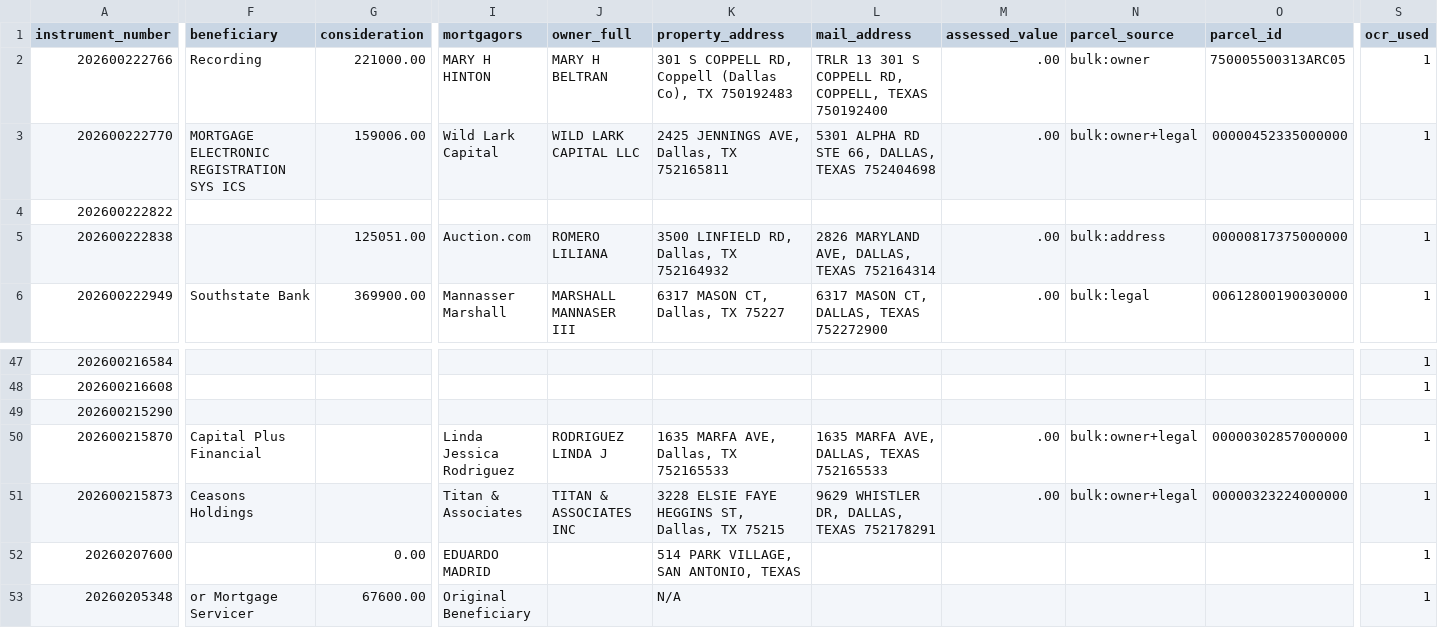
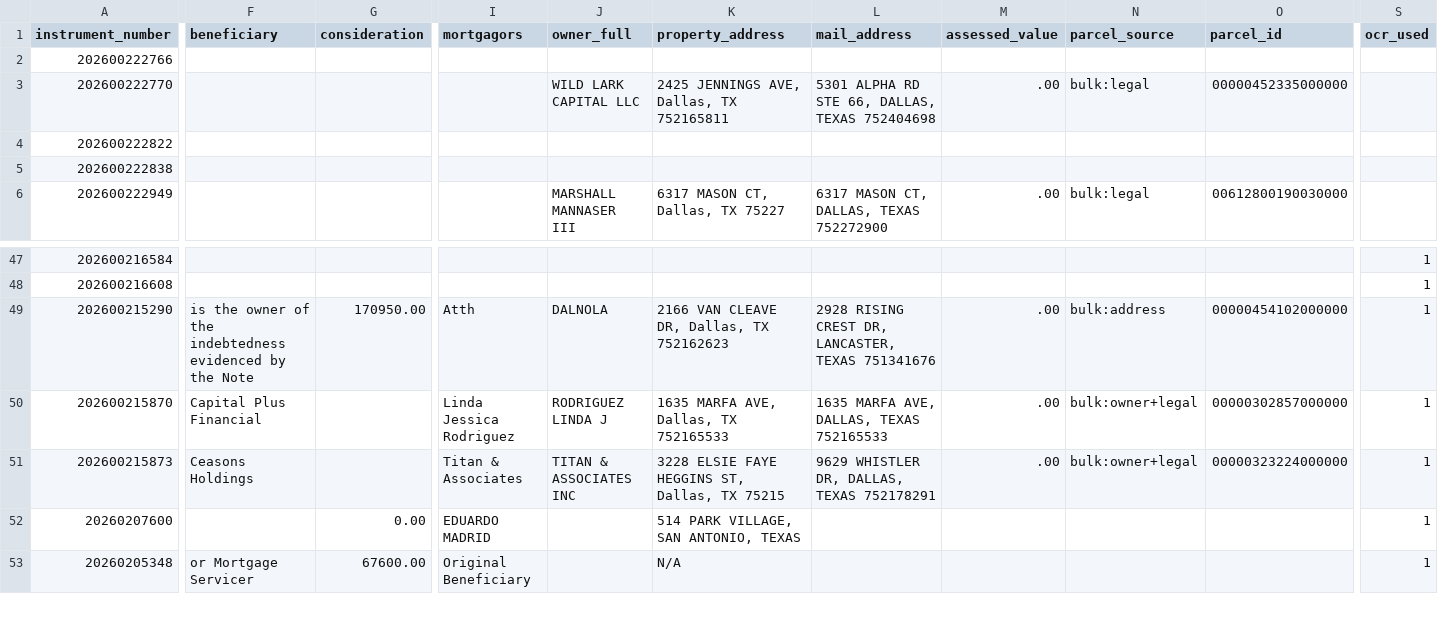
Before and after one commit to Sellmyhousefast247/Dallas-leads, a CSV file: data/trustee_deeds.csv, drawn as a sheet; only a part is shown, gaps mark what is left out; the diff covers the shown part only; the diff names each change by its address in the sheet, - before the commit and + after, or states it on an @@ line.

```diff
--- a/data/trustee_deeds.csv
+++ b/data/trustee_deeds.csv
-F2 (beneficiary): Recording
+F2 (beneficiary): (empty)
-G2 (consideration): 221000.00
+G2 (consideration): (empty)
-I2 (mortgagors): MARY H HINTON
+I2 (mortgagors): (empty)
-J2 (owner_full): MARY H BELTRAN
+J2 (owner_full): (empty)
-K2 (property_address): 301 S COPPELL RD, Coppell (Dallas Co), TX 750192483
+K2 (property_address): (empty)
-L2 (mail_address): TRLR 13 301 S COPPELL RD, COPPELL, TEXAS 750192400
+L2 (mail_address): (empty)
-M2 (assessed_value): .00
+M2 (assessed_value): (empty)
-N2 (parcel_source): bulk:owner
+N2 (parcel_source): (empty)
-O2 (parcel_id): 750005500313ARC05
+O2 (parcel_id): (empty)
-S2:S3 (ocr_used): 1
+S2:S3 (ocr_used): (empty)
-F3 (beneficiary): MORTGAGE ELECTRONIC REGISTRATION SYS ICS
+F3 (beneficiary): (empty)
-G3 (consideration): 159006.00
+G3 (consideration): (empty)
-I3 (mortgagors): Wild Lark Capital
+I3 (mortgagors): (empty)
-N3 (parcel_source): bulk:owner+legal
+N3 (parcel_source): bulk:legal
-G5 (consideration): 125051.00
+G5 (consideration): (empty)
-I5 (mortgagors): Auction.com
+I5 (mortgagors): (empty)
-J5 (owner_full): ROMERO LILIANA
+J5 (owner_full): (empty)
-K5 (property_address): 3500 LINFIELD RD, Dallas, TX 752164932
+K5 (property_address): (empty)
-L5 (mail_address): 2826 MARYLAND AVE, DALLAS, TEXAS 752164314
+L5 (mail_address): (empty)
-M5 (assessed_value): .00
+M5 (assessed_value): (empty)
-N5 (parcel_source): bulk:address
+N5 (parcel_source): (empty)
-O5 (parcel_id): 00000817375000000
+O5 (parcel_id): (empty)
-S5:S6 (ocr_used): 1
+S5:S6 (ocr_used): (empty)
-F6 (beneficiary): Southstate Bank
+F6 (beneficiary): (empty)
-G6 (consideration): 369900.00
+G6 (consideration): (empty)
-I6 (mortgagors): Mannasser Marshall
+I6 (mortgagors): (empty)
-F49 (beneficiary): (empty)
+F49 (beneficiary): is the owner of the indebtedness evidenced by the Note
-G49 (consideration): (empty)
+G49 (consideration): 170950.00
-I49 (mortgagors): (empty)
+I49 (mortgagors): Atth
-J49 (owner_full): (empty)
+J49 (owner_full): DALNOLA
-K49 (property_address): (empty)
+K49 (property_address): 2166 VAN CLEAVE DR, Dallas, TX 752162623
-L49 (mail_address): (empty)
+L49 (mail_address): 2928 RISING CREST DR, LANCASTER, TEXAS 751341676
-M49 (assessed_value): (empty)
+M49 (assessed_value): .00
-N49 (parcel_source): (empty)
+N49 (parcel_source): bulk:address
-O49 (parcel_id): (empty)
+O49 (parcel_id): 00000454102000000
-S49 (ocr_used): (empty)
+S49 (ocr_used): 1
```
Also changed, not shown: 62 edited cells elsewhere in this file, data/trustee_deeds_dallas.csv, 13 other files.
